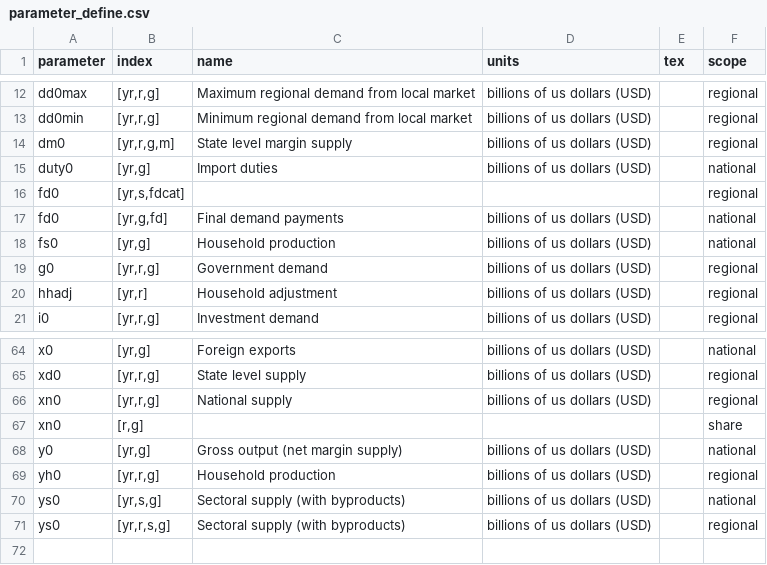
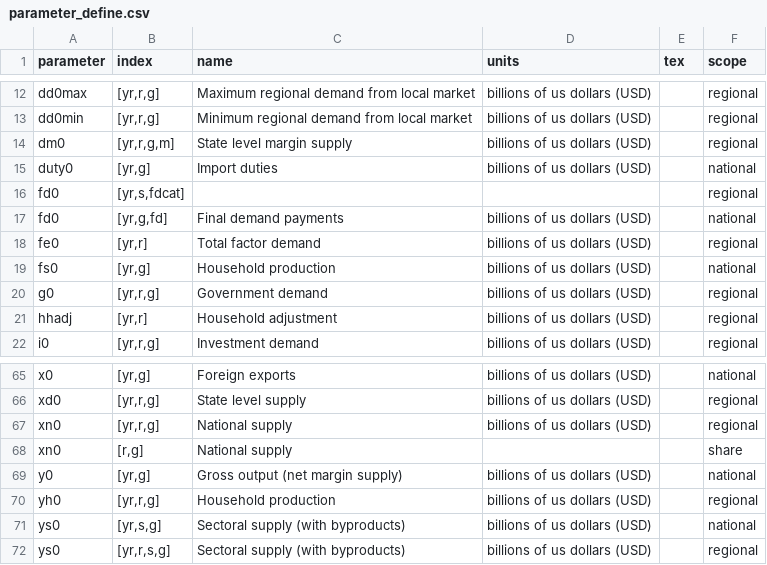
Before and after one commit to NREL/SLiDE, a CSV file: src/build/parameters/parameter_define.csv, drawn as a sheet; only a part is shown, gaps mark what is left out.

Commit message:
verified buildstream output

```diff
--- a/src/build/parameters/parameter_define.csv
+++ b/src/build/parameters/parameter_define.csv
@@ -17,2 +17,3 @@ fd0,"[yr,s,fdcat]",,,,regional
 fd0,"[yr,g,fd]",Final demand payments,billions of us dollars (USD),,national
+fe0,"[yr,r]",Total factor demand,billions of us dollars (USD),,regional
 fs0,"[yr,g]",Household production,billions of us dollars (USD),,national
@@ -66,3 +67,3 @@ xd0,"[yr,r,g]",State level supply,billions of us dollars (USD),,regional
 xn0,"[yr,r,g]",National supply,billions of us dollars (USD),,regional
-xn0,"[r,g]",,,,share
+xn0,"[r,g]",National supply,,,share
 y0,"[yr,g]",Gross output (net margin supply),billions of us dollars (USD),,national
```
Also changed, not shown: 6 other files.
